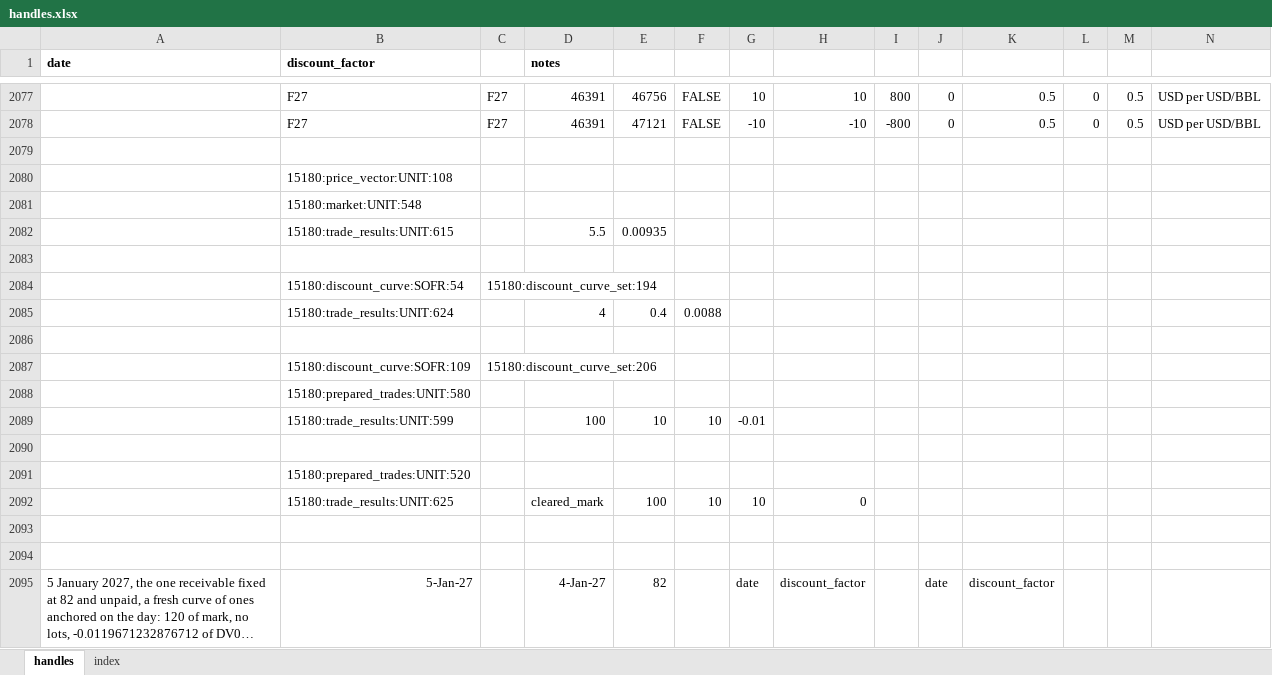
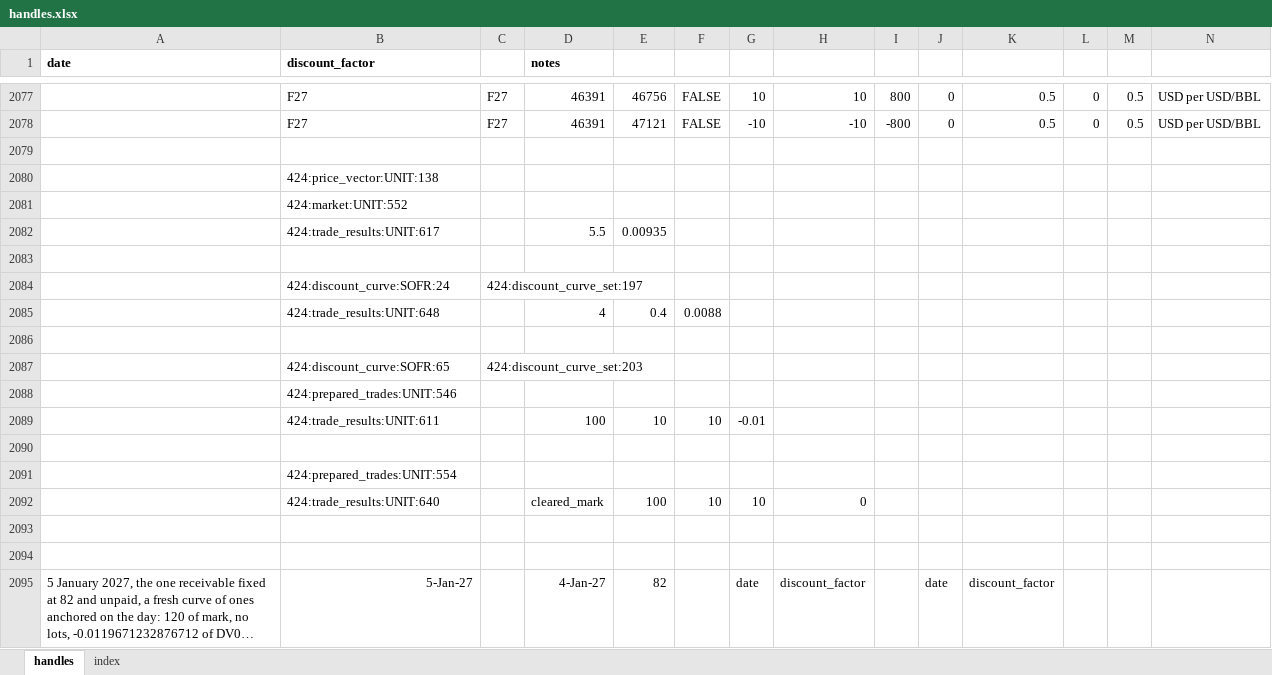
Before and after one commit to gobbles404/catalyst, an Excel workbook: workbooks/handles.xlsx, sheet handles, drawn as a sheet; only a part is shown, gaps mark what is left out; long unchanged cells end in …; values as stored, in another font and other column widths than the file's, no borders; removed rows and columns are numbered as before the commit, all else as after; rows hold the shown columns only; the diff covers the shown part only; the diff names each change by its address in the sheet, - before the commit and + after, or states it on an @@ line.

Commit message:
feat(quoting): a quote, a quote by dates and a request for quote price a template's nearby (#238)

```diff
--- a/workbooks/handles.xlsx (sheet handles)
+++ b/workbooks/handles.xlsx (sheet handles)
-B2080 (discount_factor): 15180:price_vector:UNIT:108
+B2080 (discount_factor): 424:price_vector:UNIT:138
-B2081 (discount_factor): 15180:market:UNIT:548
+B2081 (discount_factor): 424:market:UNIT:552
-B2082 (discount_factor): 15180:trade_results:UNIT:615
+B2082 (discount_factor): 424:trade_results:UNIT:617
-row 2084:  | 15180:discount_curve:SOFR:54 | 15180:discount_curve_set:194
+row 2084:  | 424:discount_curve:SOFR:24 | 424:discount_curve_set:197
-B2085 (discount_factor): 15180:trade_results:UNIT:624
+B2085 (discount_factor): 424:trade_results:UNIT:648
-row 2087:  | 15180:discount_curve:SOFR:109 | 15180:discount_curve_set:206
+row 2087:  | 424:discount_curve:SOFR:65 | 424:discount_curve_set:203
-B2088 (discount_factor): 15180:prepared_trades:UNIT:580
+B2088 (discount_factor): 424:prepared_trades:UNIT:546
-B2089 (discount_factor): 15180:trade_results:UNIT:599
+B2089 (discount_factor): 424:trade_results:UNIT:611
-B2091 (discount_factor): 15180:prepared_trades:UNIT:520
+B2091 (discount_factor): 424:prepared_trades:UNIT:554
-B2092 (discount_factor): 15180:trade_results:UNIT:625
+B2092 (discount_factor): 424:trade_results:UNIT:640
```
Also changed, not shown: 21 added rows, 8 removed rows and 940 edited cells elsewhere in this sheet, sheet index, 18 other files.
